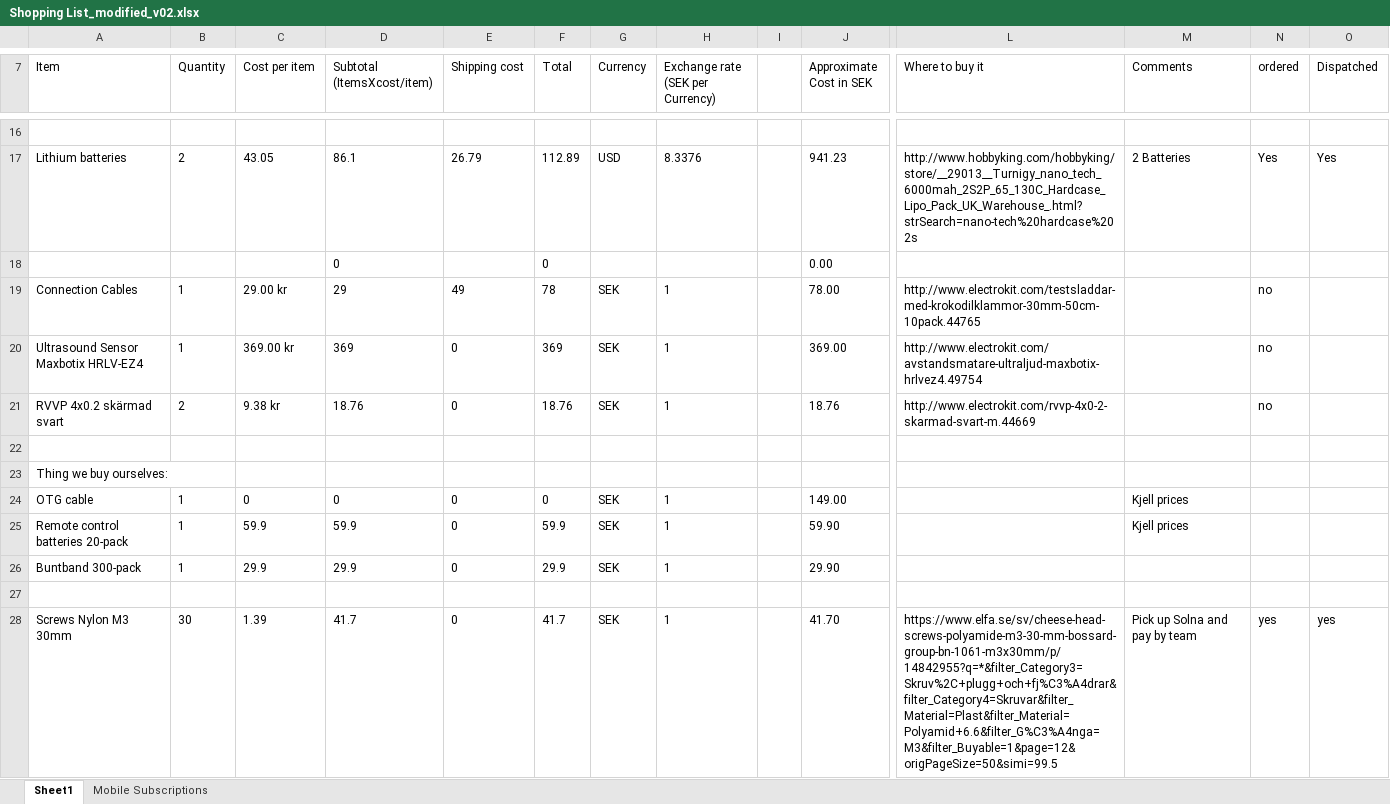
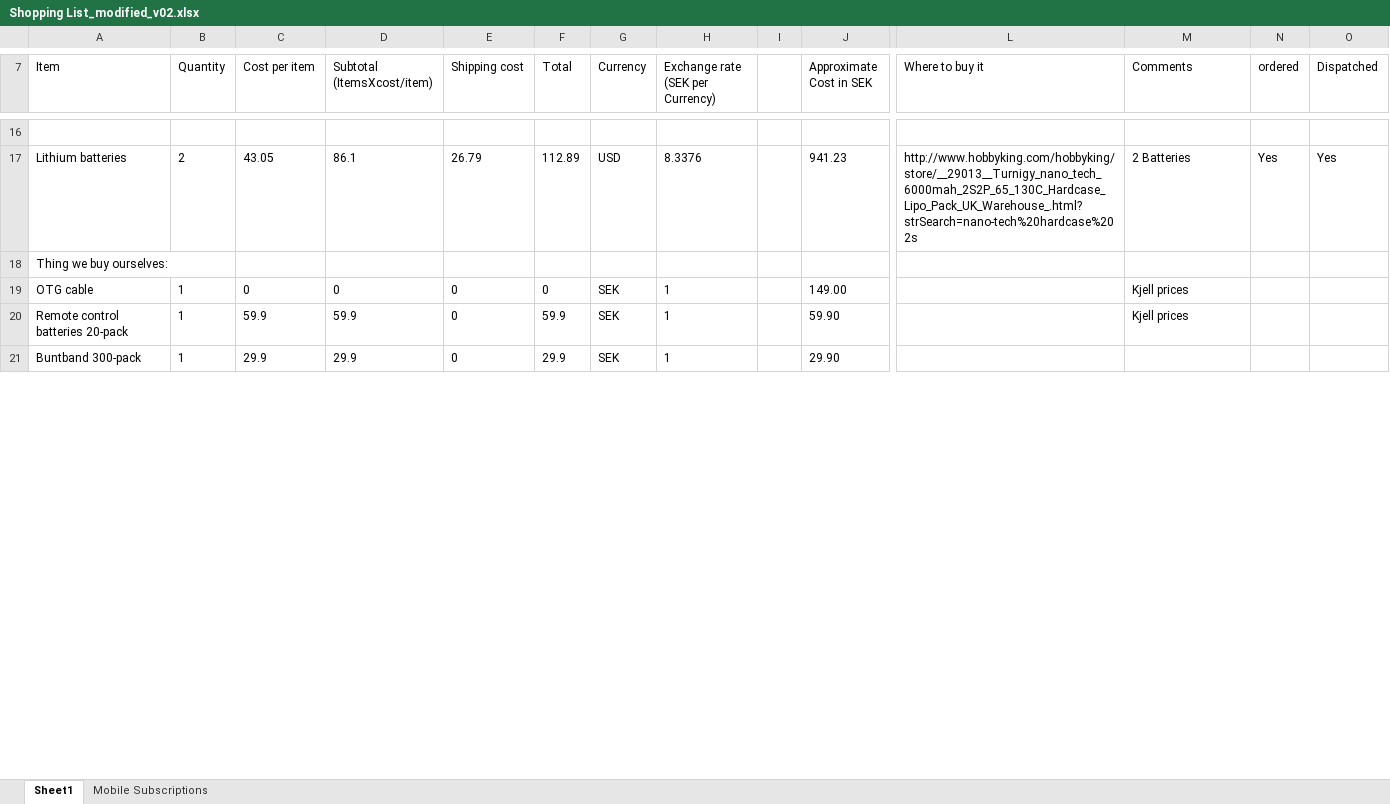
Before and after one commit to EricssonResearch/flyingaps, an Excel workbook: Documentation/Shopping List_modified_v02.xlsx, sheet Sheet1, drawn as a sheet; only a part is shown, gaps mark what is left out; values as stored, in another font and other column widths than the file's, no borders; rows hold the shown columns only; the diff covers the shown part only; the diff names each change by its address in the sheet, - before the commit and + after, or states it on an @@ line.

Commit message:
Revert "Updated the list after last meeting"
This reverts commit 3254081db75cd6923d555d48abc6a98fd921d763.

```diff
--- a/Documentation/Shopping List_modified_v02.xlsx (sheet Sheet1)
+++ b/Documentation/Shopping List_modified_v02.xlsx (sheet Sheet1)
-row 18:  |  |  | 0 |  | 0 |  |  |  | 0.00
-row 19: Connection Cables | 1 | 29.00 kr | 29 | 49 | 78 | SEK | 1 |  | 78.00 | http://www.electrokit.com/testsladdar-med-krokodilklammor-30mm-50cm-10pack.44765 |  | no
-row 20: Ultrasound Sensor Maxbotix HRLV-EZ4 | 1 | 369.00 kr | 369 | 0 | 369 | SEK | 1 |  | 369.00 | http://www.electrokit.com/avstandsmatare-ultraljud-maxbotix-hrlvez4.49754 |  | no
-row 21: RVVP 4x0.2 skärmad svart | 2 | 9.38 kr | 18.76 | 0 | 18.76 | SEK | 1 |  | 18.76 | http://www.electrokit.com/rvvp-4x0-2-skarmad-svart-m.44669 |  | no
-row 22: (empty)
-row 27: (empty)
-row 28: Screws Nylon M3 30mm | 30 | 1.39 | 41.7 | 0 | 41.7 | SEK | 1 |  | 41.70 | https://www.elfa.se/sv/cheese-head-screws-polyamide-m3-30-mm-bossard-group-bn-1061-m3x30mm/p/14842955?q=*&filter_Category3=Skruv%2C+plugg+och+fj%C3%A4drar&filter_Category4=Skruvar&filter_Material=Plast&filter_Material=Polyamid+6.6&filter_G%C3%A4nga=M3&filter_Buyable=1&page=12&origPageSize=50&simi=99.5 | Pick up Solna and pay by team | yes | yes
```
Also changed, not shown: 9 removed rows and 1 edited cell elsewhere in this sheet, formulas that keep their value.
